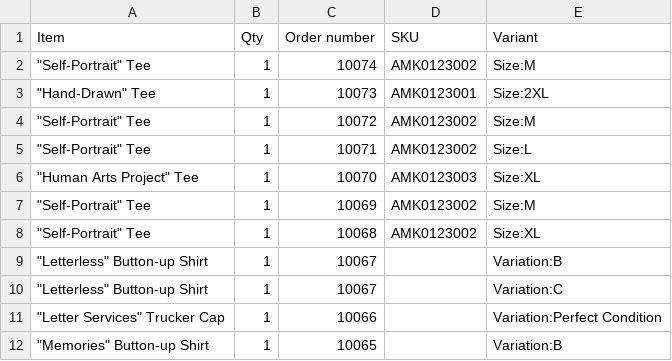
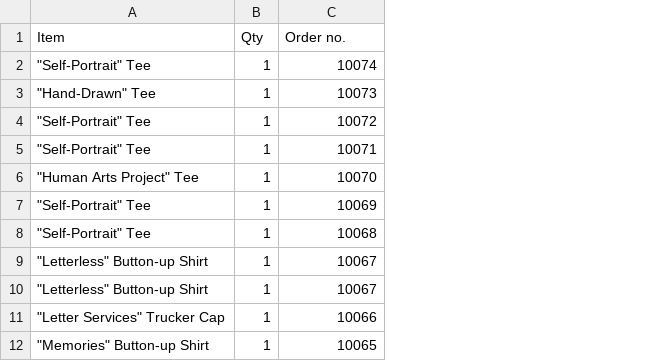
Before and after one commit to presashanette/abstrak_STSWENG, a CSV file: src/models/data/Sales.csv, drawn as a sheet; only a part is shown; the diff names each change by its address in the sheet, - before the commit and + after, or states it on an @@ line.

Commit message:
Revert "Merge pull request #21 from cookietriestoprogram/Initial-Orders"
This reverts commit e954cbece6d3aa9d483d2245a30887180c511b74, reversing
changes made to dc8819b4fc265ec0f9fc71794bb355b284d16862.

```diff
--- a/src/models/data/Sales.csv
+++ b/src/models/data/Sales.csv
-column D (SKU), rows 2-8: AMK0123002 | AMK0123001 | AMK0123002 | AMK0123002 | AMK0123003 | AMK0123002 | AMK0123002
-column E (Variant), rows 2-12: Size:M | Size:2XL | Size:M | Size:L | Size:XL | Size:M | Size:XL | Variation:B | Variation:C | Variation:Perfect Condition | Variation:B
-C1: Order number
+C1: Order no.
```
Also changed, not shown: 12 other files.
